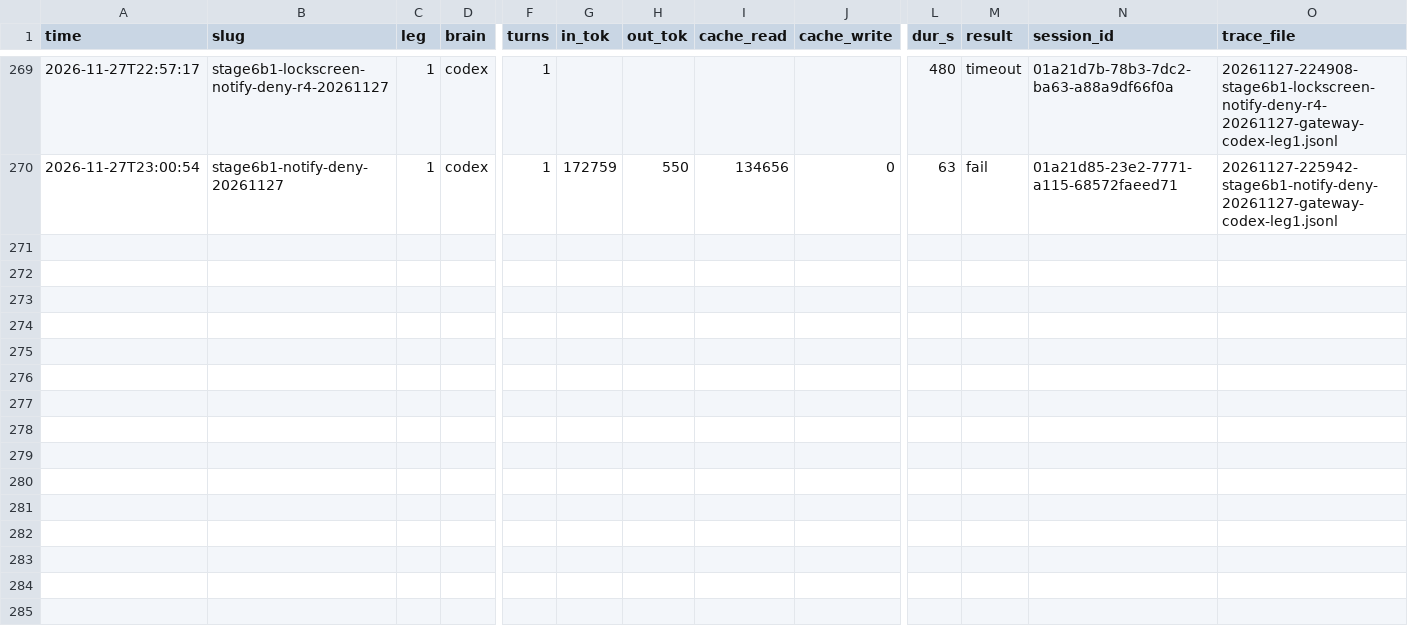
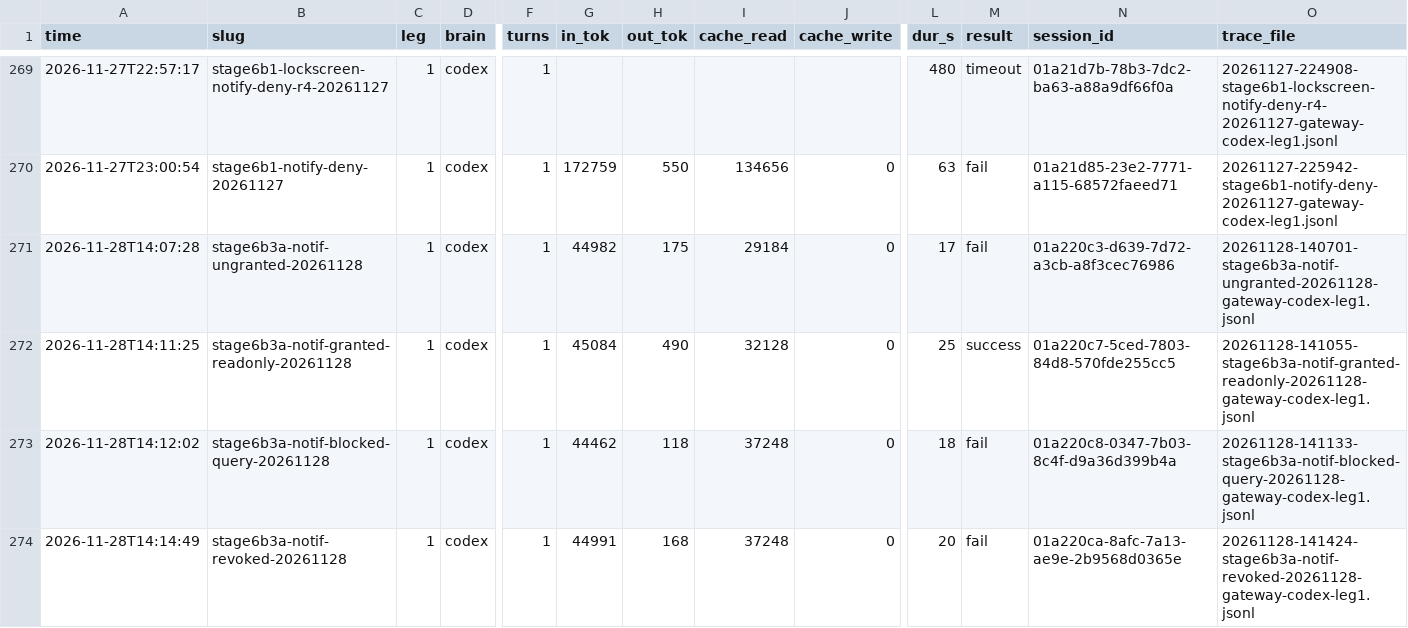
Before and after one commit to MaginaLW/agent-for-mobile, a CSV file: docs/runs/ledger.csv, drawn as a sheet; only a part is shown, gaps mark what is left out; rows hold the shown columns only; the diff names each change by its address in the sheet, - before the commit and + after, or states it on an @@ line.

```diff
--- a/docs/runs/ledger.csv
+++ b/docs/runs/ledger.csv
+row 271: 2026-11-28T14:07:28 | stage6b3a-notif-ungranted-20261128 | 1 | codex | 1 | 44982 | 175 | 29184 | 0 | 17 | fail | 01a220c3-d639-7d72-a3cb-a8f3cec76986 | 20261128-140701-stage6b3a-notif-ungranted-20261128-gateway-codex-leg1.jsonl
+row 272: 2026-11-28T14:11:25 | stage6b3a-notif-granted-readonly-20261128 | 1 | codex | 1 | 45084 | 490 | 32128 | 0 | 25 | success | 01a220c7-5ced-7803-84d8-570fde255cc5 | 20261128-141055-stage6b3a-notif-granted-readonly-20261128-gateway-codex-leg1.jsonl
+row 273: 2026-11-28T14:12:02 | stage6b3a-notif-blocked-query-20261128 | 1 | codex | 1 | 44462 | 118 | 37248 | 0 | 18 | fail | 01a220c8-0347-7b03-8c4f-d9a36d399b4a | 20261128-141133-stage6b3a-notif-blocked-query-20261128-gateway-codex-leg1.jsonl
+row 274: 2026-11-28T14:14:49 | stage6b3a-notif-revoked-20261128 | 1 | codex | 1 | 44991 | 168 | 37248 | 0 | 20 | fail | 01a220ca-8afc-7a13-ae9e-2b9568d0365e | 20261128-141424-stage6b3a-notif-revoked-20261128-gateway-codex-leg1.jsonl
```
Also changed, not shown: 4 other files.
